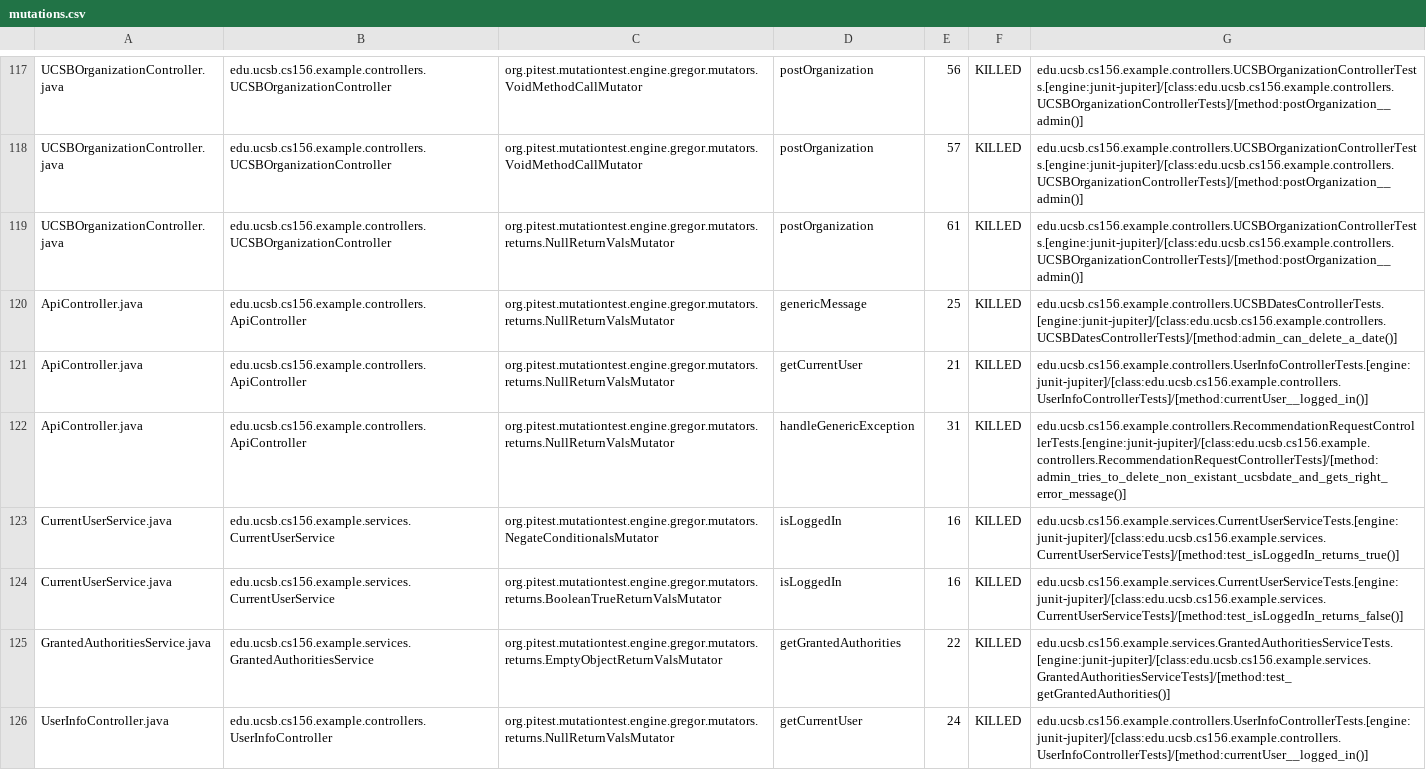
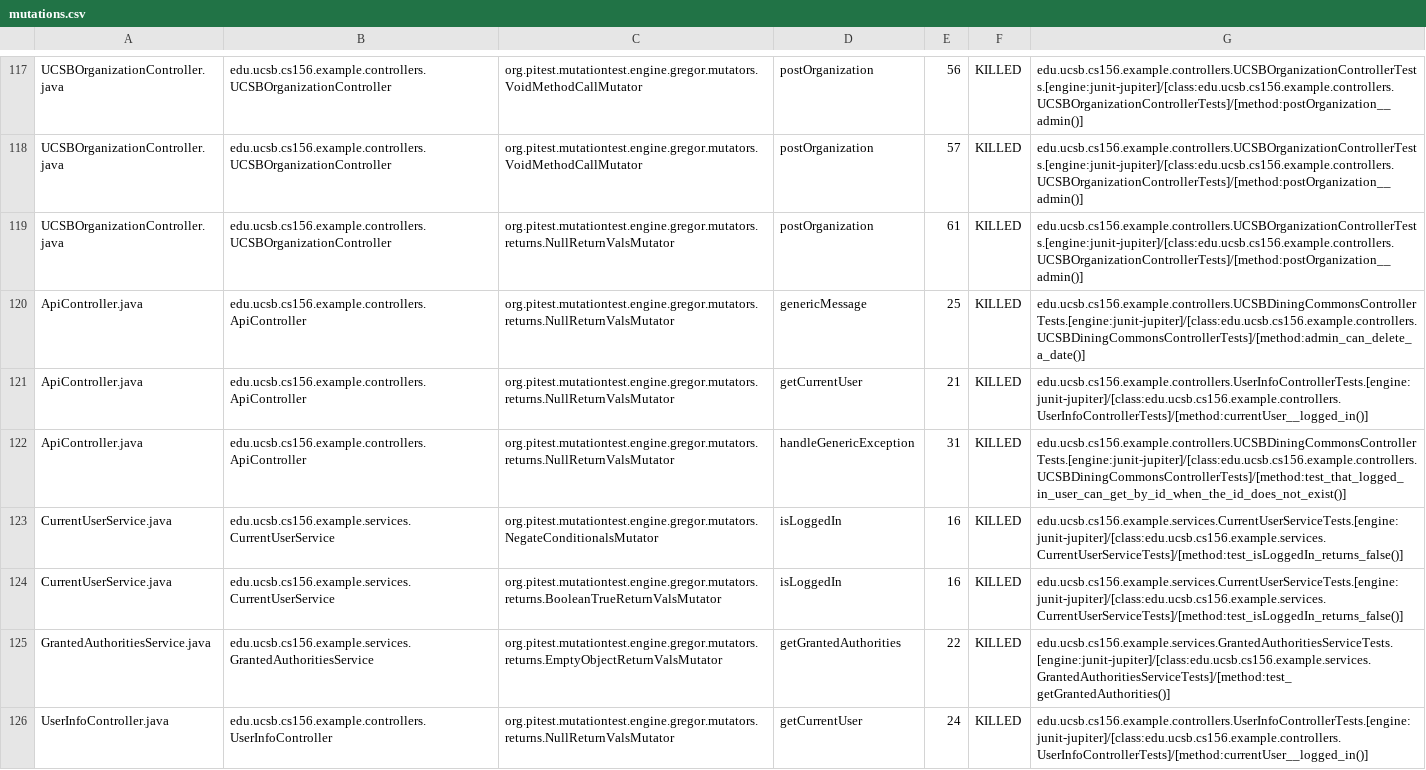
Before and after one commit to ucsb-cs156-w24/team02-w24-5pm-1, a CSV file: prs/64/pitest/mutations.csv, drawn as a sheet; only a part is shown, gaps mark what is left out.

Commit message:
Deploying to gh-pages from @ ucsb-cs156-w24/team02-w24-5pm-1@81640b0ce758c0f63e7bd5c1f0db46ef33554330 🚀

```diff
--- a/prs/64/pitest/mutations.csv
+++ b/prs/64/pitest/mutations.csv
@@ -119,6 +119,6 @@ UCSBOrganizationController.java,edu.ucsb.cs156.example.controllers.UCSBOrganizat
 UCSBOrganizationController.java,edu.ucsb.cs156.example.controllers.UCSBOrganizationController,org.pitest.mutationtest.engine.gregor.mutators.returns.NullReturnValsMutator,postOrganization,61,KILLED,edu.ucsb.cs156.example.controllers.UCSBOrganizationControllerTests.[engine:junit-jupiter]/[class:edu.ucsb.cs156.example.controllers.UCSBOrganizationControllerTests]/[method:postOrganization__admin()]
-ApiController.java,edu.ucsb.cs156.example.controllers.ApiController,org.pitest.mutationtest.engine.gregor.mutators.returns.NullReturnValsMutator,genericMessage,25,KILLED,edu.ucsb.cs156.example.controllers.UCSBDatesControllerTests.[engine:junit-jupiter]/[class:edu.ucsb.cs156.example.controllers.UCSBDatesControllerTests]/[method:admin_can_delete_a_date()]
+ApiController.java,edu.ucsb.cs156.example.controllers.ApiController,org.pitest.mutationtest.engine.gregor.mutators.returns.NullReturnValsMutator,genericMessage,25,KILLED,edu.ucsb.cs156.example.controllers.UCSBDiningCommonsControllerTests.[engine:junit-jupiter]/[class:edu.ucsb.cs156.example.controllers.UCSBDiningCommonsControllerTests]/[method:admin_can_delete_a_date()]
 ApiController.java,edu.ucsb.cs156.example.controllers.ApiController,org.pitest.mutationtest.engine.gregor.mutators.returns.NullReturnValsMutator,getCurrentUser,21,KILLED,edu.ucsb.cs156.example.controllers.UserInfoControllerTests.[engine:junit-jupiter]/[class:edu.ucsb.cs156.example.controllers.UserInfoControllerTests]/[method:currentUser__logged_in()]
-ApiController.java,edu.ucsb.cs156.example.controllers.ApiController,org.pitest.mutationtest.engine.gregor.mutators.returns.NullReturnValsMutator,handleGenericException,31,KILLED,edu.ucsb.cs156.example.controllers.RecommendationRequestControllerTests.[engine:junit-jupiter]/[class:edu.ucsb.cs156.example.controllers.RecommendationRequestControllerTests]/[method:admin_tries_to_delete_non_existant_ucsbdate_and_gets_right_error_message()]
-CurrentUserService.java,edu.ucsb.cs156.example.services.CurrentUserService,org.pitest.mutationtest.engine.gregor.mutators.NegateConditionalsMutator,isLoggedIn,16,KILLED,edu.ucsb.cs156.example.services.CurrentUserServiceTests.[engine:junit-jupiter]/[class:edu.ucsb.cs156.example.services.CurrentUserServiceTests]/[method:test_isLoggedIn_returns_true()]
+ApiController.java,edu.ucsb.cs156.example.controllers.ApiController,org.pitest.mutationtest.engine.gregor.mutators.returns.NullReturnValsMutator,handleGenericException,31,KILLED,edu.ucsb.cs156.example.controllers.UCSBDiningCommonsControllerTests.[engine:junit-jupiter]/[class:edu.ucsb.cs156.example.controllers.UCSBDiningCommonsControllerTests]/[method:test_that_logged_in_user_can_get_by_id_when_the_id_does_not_exist()]
+CurrentUserService.java,edu.ucsb.cs156.example.services.CurrentUserService,org.pitest.mutationtest.engine.gregor.mutators.NegateConditionalsMutator,isLoggedIn,16,KILLED,edu.ucsb.cs156.example.services.CurrentUserServiceTests.[engine:junit-jupiter]/[class:edu.ucsb.cs156.example.services.CurrentUserServiceTests]/[method:test_isLoggedIn_returns_false()]
 CurrentUserService.java,edu.ucsb.cs156.example.services.CurrentUserService,org.pitest.mutationtest.engine.gregor.mutators.returns.BooleanTrueReturnValsMutator,isLoggedIn,16,KILLED,edu.ucsb.cs156.example.services.CurrentUserServiceTests.[engine:junit-jupiter]/[class:edu.ucsb.cs156.example.services.CurrentUserServiceTests]/[method:test_isLoggedIn_returns_false()]
```
Also changed, not shown: 16 other files.
